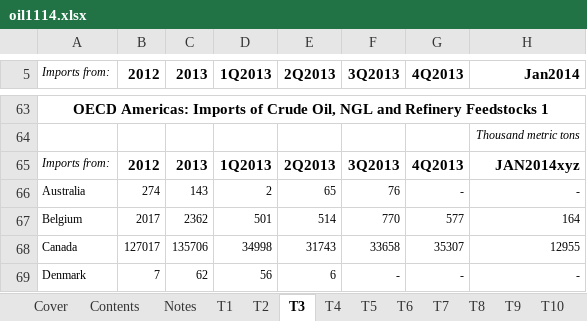
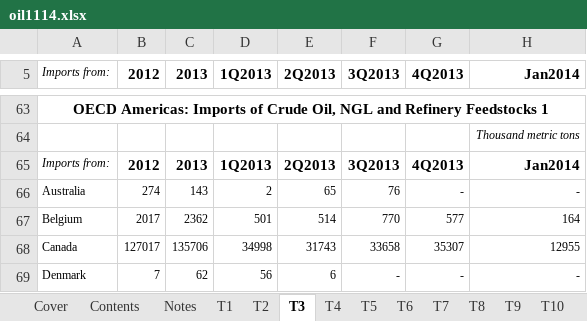
Before and after one commit to arunchandramouli/fanofpython, an Excel workbook: research/excel/oil1114.xlsx, sheet T3, drawn as a sheet; only a part is shown, gaps mark what is left out; values as stored, in another font and other column widths than the file's, no borders; charts and pictures not drawn; the diff names each change by its address in the sheet, - before the commit and + after, or states it on an @@ line.

Commit message:
Excel

```diff
--- a/research/excel/oil1114.xlsx (sheet T3)
+++ b/research/excel/oil1114.xlsx (sheet T3)
-H65 (Jan2014): JAN2014xyz
+H65 (Jan2014): Jan2014
```
Also changed, not shown: 1 other file.
